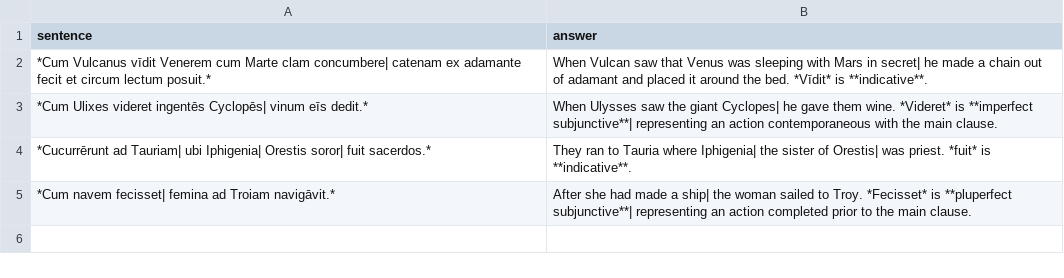
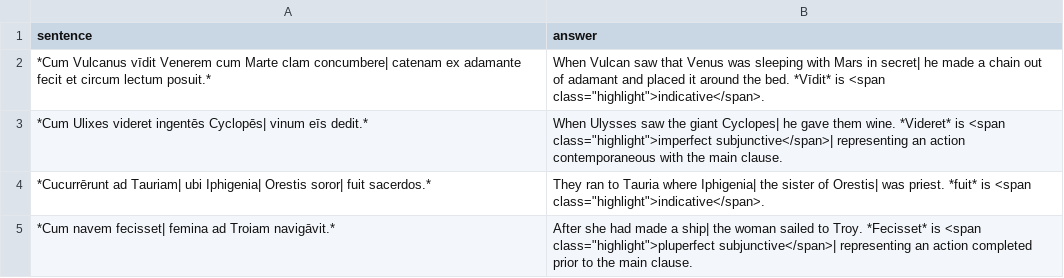
Before and after one commit to katherineluhsu/textbook, a CSV file: quizbank/temporal-clauses-v3.csv, drawn as a sheet.

Commit message:
Highlighting

```diff
--- a/quizbank/temporal-clauses-v3.csv
+++ b/quizbank/temporal-clauses-v3.csv
@@ -1,5 +1,5 @@
 sentence,answer
-*Cum Vulcanus vīdit Venerem cum Marte clam concumbere| catenam ex adamante fecit et circum lectum posuit.*,When Vulcan saw that Venus was sleeping with Mars in secret| he made a chain out of adamant and placed it around the bed. *Vīdit* is **indicative**.
-*Cum Ulixes videret ingentēs Cyclopēs| vinum eīs dedit.*,When Ulysses saw the giant Cyclopes| he gave them wine. *Videret* is **imperfect subjunctive**| representing an action contemporaneous with the main clause.
-*Cucurrērunt ad Tauriam| ubi Iphigenia| Orestis soror| fuit sacerdos.*,They ran to Tauria where Iphigenia| the sister of Orestis| was priest. *fuit* is **indicative**.
-*Cum navem fecisset| femina ad Troiam navigāvit.*,After she had made a ship| the woman sailed to Troy. *Fecisset* is **pluperfect subjunctive**| representing an action completed prior to the main clause.
+*Cum Vulcanus vīdit Venerem cum Marte clam concumbere| catenam ex adamante fecit et circum lectum posuit.*,When Vulcan saw that Venus was sleeping with Mars in secret| he made a chain out of adamant and placed it around the bed. *Vīdit* is <span class="highlight">indicative</span>.
+*Cum Ulixes videret ingentēs Cyclopēs| vinum eīs dedit.*,When Ulysses saw the giant Cyclopes| he gave them wine. *Videret* is <span class="highlight">imperfect subjunctive</span>| representing an action contemporaneous with the main clause.
+*Cucurrērunt ad Tauriam| ubi Iphigenia| Orestis soror| fuit sacerdos.*,They ran to Tauria where Iphigenia| the sister of Orestis| was priest. *fuit* is <span class="highlight">indicative</span>.
+*Cum navem fecisset| femina ad Troiam navigāvit.*,After she had made a ship| the woman sailed to Troy. *Fecisset* is <span class="highlight">pluperfect subjunctive</span>| representing an action completed prior to the main clause.
```
